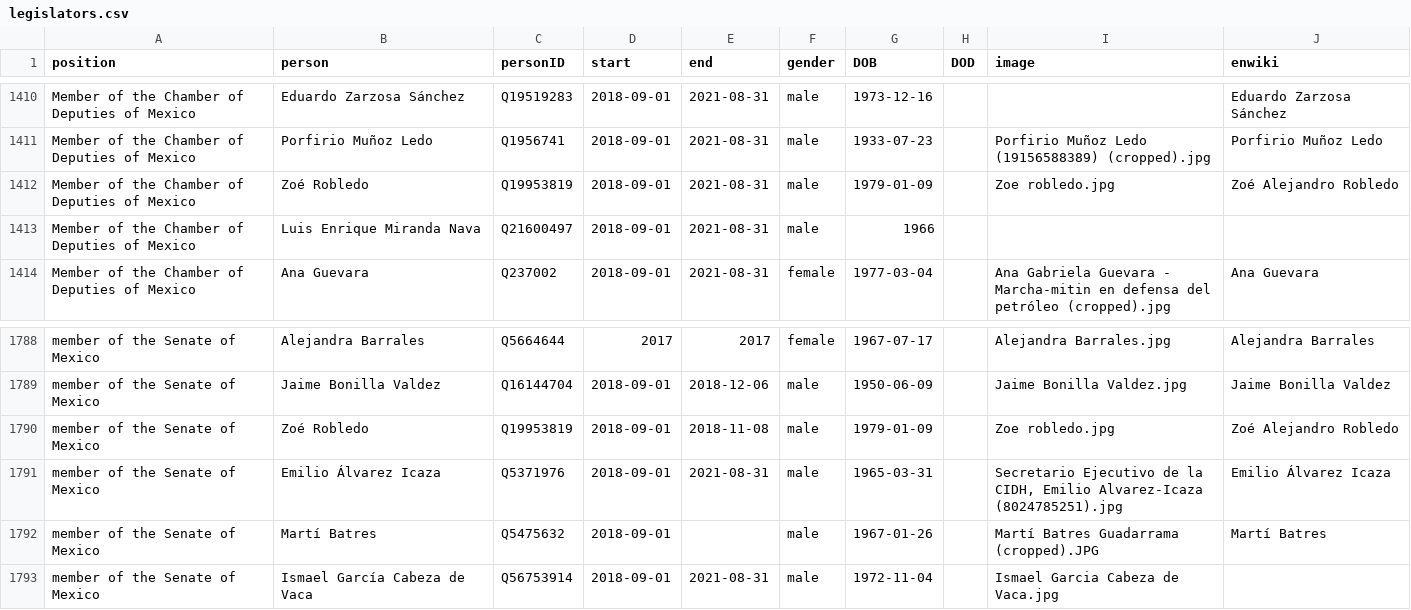
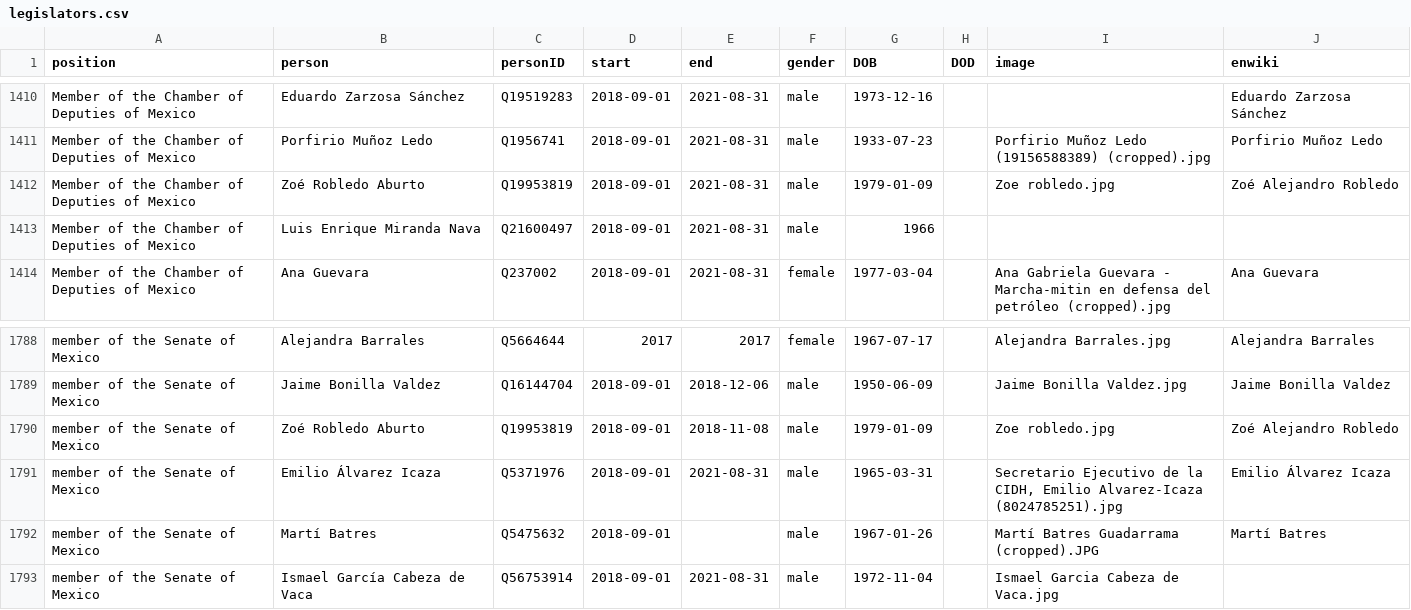
Before and after one commit to every-politician-scrapers/mexico-ministers, a CSV file: html/legislators.csv, drawn as a sheet; only a part is shown, gaps mark what is left out.

```diff
--- a/html/legislators.csv
+++ b/html/legislators.csv
@@ -1411,3 +1411,3 @@ Member of the Chamber of Deputies of Mexico,Eduardo Zarzosa Sánchez,Q19519283,2
 Member of the Chamber of Deputies of Mexico,Porfirio Muñoz Ledo,Q1956741,2018-09-01,2021-08-31,male,1933-07-23,,Porfirio Muñoz Ledo (19156588389) (cropped).jpg,Porfirio Muñoz Ledo
-Member of the Chamber of Deputies of Mexico,Zoé Robledo,Q19953819,2018-09-01,2021-08-31,male,1979-01-09,,Zoe robledo.jpg,Zoé Alejandro Robledo
+Member of the Chamber of Deputies of Mexico,Zoé Robledo Aburto,Q19953819,2018-09-01,2021-08-31,male,1979-01-09,,Zoe robledo.jpg,Zoé Alejandro Robledo
 Member of the Chamber of Deputies of Mexico,Luis Enrique  Miranda Nava,Q21600497,2018-09-01,2021-08-31,male,1966,,,
@@ -1789,3 +1789,3 @@ member of the Senate of Mexico,Alejandra Barrales,Q5664644,2017,2017,female,1967
 member of the Senate of Mexico,Jaime Bonilla Valdez,Q16144704,2018-09-01,2018-12-06,male,1950-06-09,,Jaime Bonilla Valdez.jpg,Jaime Bonilla Valdez
-member of the Senate of Mexico,Zoé Robledo,Q19953819,2018-09-01,2018-11-08,male,1979-01-09,,Zoe robledo.jpg,Zoé Alejandro Robledo
+member of the Senate of Mexico,Zoé Robledo Aburto,Q19953819,2018-09-01,2018-11-08,male,1979-01-09,,Zoe robledo.jpg,Zoé Alejandro Robledo
 member of the Senate of Mexico,Emilio Álvarez Icaza,Q5371976,2018-09-01,2021-08-31,male,1965-03-31,,"Secretario Ejecutivo de la CIDH, Emilio Alvarez-Icaza (8024785251).jpg",Emilio Álvarez Icaza
```
Also changed, not shown: html/family.csv.
